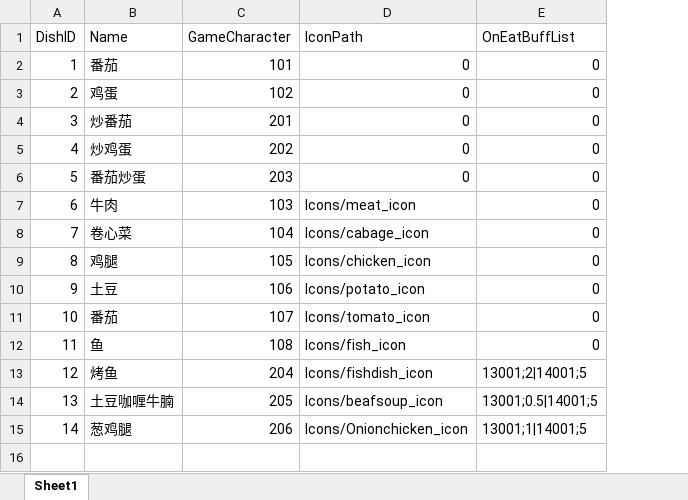
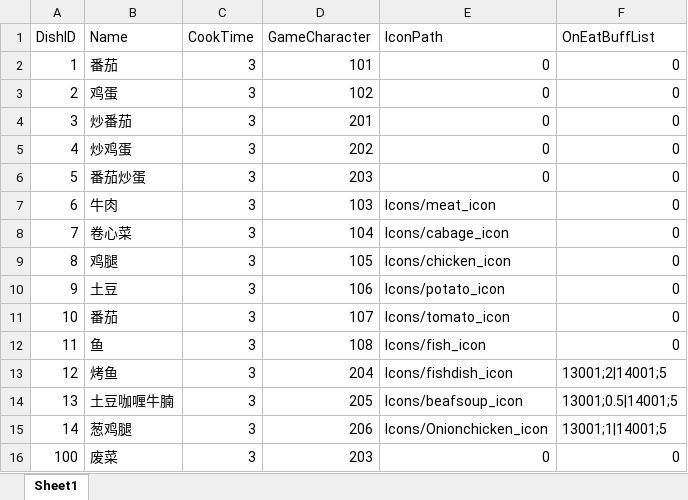
Before and after one commit to WXC-HUB/Project3D, an Excel workbook: Assets/Configs/Dishs.xlsx, sheet Sheet1, drawn as a sheet; values as stored, in another font and other column widths than the file's, no borders; the diff names each change by its address in the sheet, - before the commit and + after, or states it on an @@ line.

```diff
--- a/Assets/Configs/Dishs.xlsx (sheet Sheet1)
+++ b/Assets/Configs/Dishs.xlsx (sheet Sheet1)
+column C (CookTime), rows 2-15: all 3
+row 16: 100 | 废菜 | 3 | 203 | 0 | 0
```
Also changed, not shown: 1 other file.
